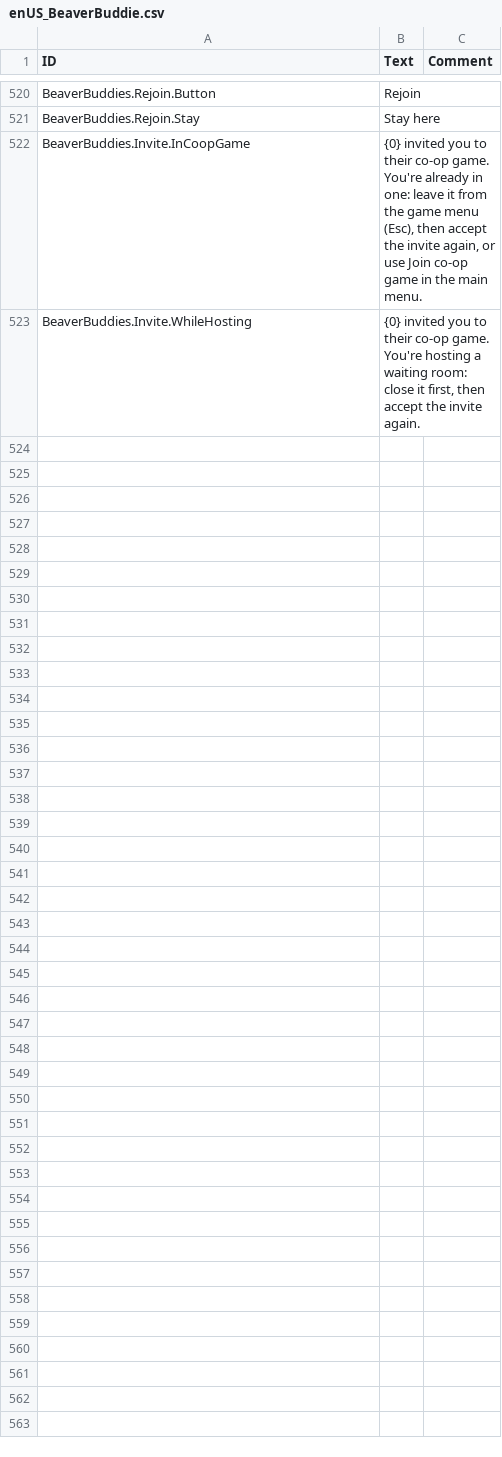
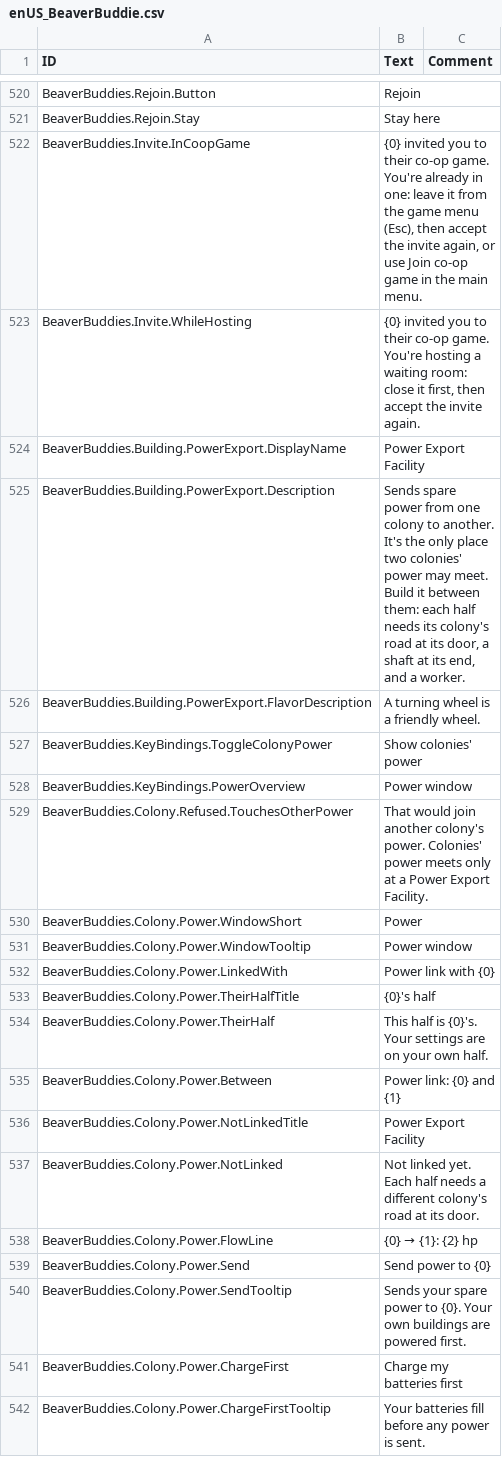
Before and after one commit to timbermods/TimberTogether, a CSV file: BeaverBuddies/Localizations/enUS_BeaverBuddie.csv, drawn as a sheet; only a part is shown, gaps mark what is left out; the diff covers the shown part only; the diff names each change by its address in the sheet, - before the commit and + after, or states it on an @@ line.

```diff
--- a/BeaverBuddies/Localizations/enUS_BeaverBuddie.csv
+++ b/BeaverBuddies/Localizations/enUS_BeaverBuddie.csv
+row 524: BeaverBuddies.Building.PowerExport.DisplayName | Power Export Facility
+row 525: BeaverBuddies.Building.PowerExport.Description | Sends spare power from one colony to another. It's the only place two colonies' power may meet. Build it between them: each half needs its colony's road at its door, a shaft at its end, and a worker.
+row 526: BeaverBuddies.Building.PowerExport.FlavorDescription | A turning wheel is a friendly wheel.
+row 527: BeaverBuddies.KeyBindings.ToggleColonyPower | Show colonies' power
+row 528: BeaverBuddies.KeyBindings.PowerOverview | Power window
+row 529: BeaverBuddies.Colony.Refused.TouchesOtherPower | That would join another colony's power. Colonies' power meets only at a Power Export Facility.
+row 530: BeaverBuddies.Colony.Power.WindowShort | Power
+row 531: BeaverBuddies.Colony.Power.WindowTooltip | Power window
+row 532: BeaverBuddies.Colony.Power.LinkedWith | Power link with {0}
+row 533: BeaverBuddies.Colony.Power.TheirHalfTitle | {0}'s half
+row 534: BeaverBuddies.Colony.Power.TheirHalf | This half is {0}'s. Your settings are on your own half.
+row 535: BeaverBuddies.Colony.Power.Between | Power link: {0} and {1}
+row 536: BeaverBuddies.Colony.Power.NotLinkedTitle | Power Export Facility
+row 537: BeaverBuddies.Colony.Power.NotLinked | Not linked yet. Each half needs a different colony's road at its door.
+row 538: BeaverBuddies.Colony.Power.FlowLine | {0} → {1}: {2} hp
+row 539: BeaverBuddies.Colony.Power.Send | Send power to {0}
+row 540: BeaverBuddies.Colony.Power.SendTooltip | Sends your spare power to {0}. Your own buildings are powered first.
+row 541: BeaverBuddies.Colony.Power.ChargeFirst | Charge my batteries first
+row 542: BeaverBuddies.Colony.Power.ChargeFirstTooltip | Your batteries fill before any power is sent.
```
Also changed, not shown: 46 added rows elsewhere in this file, 46 other files.
